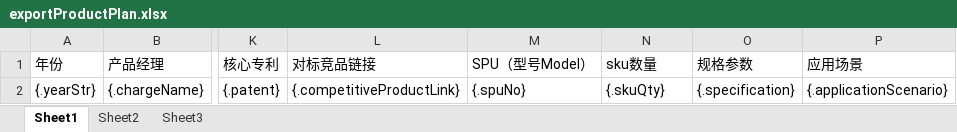
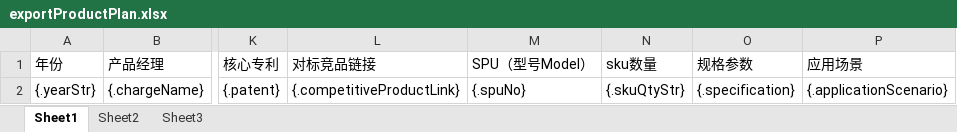
Before and after one commit to quyuzhong1/cloud-erp-backend, an Excel workbook: erp-server/erp-server-plm/src/main/resources/excel/exportProductPlan.xlsx, sheet Sheet1, drawn as a sheet; only a part is shown, gaps mark what is left out; values as stored, in another font and other column widths than the file's, no borders; the diff names each change by its address in the sheet, - before the commit and + after, or states it on an @@ line.

```diff
--- a/erp-server/erp-server-plm/src/main/resources/excel/exportProductPlan.xlsx (sheet Sheet1)
+++ b/erp-server/erp-server-plm/src/main/resources/excel/exportProductPlan.xlsx (sheet Sheet1)
-N2 (sku数量): {.skuQty}
+N2 (sku数量): {.skuQtyStr}
```
Also changed, not shown: 4 other files.
